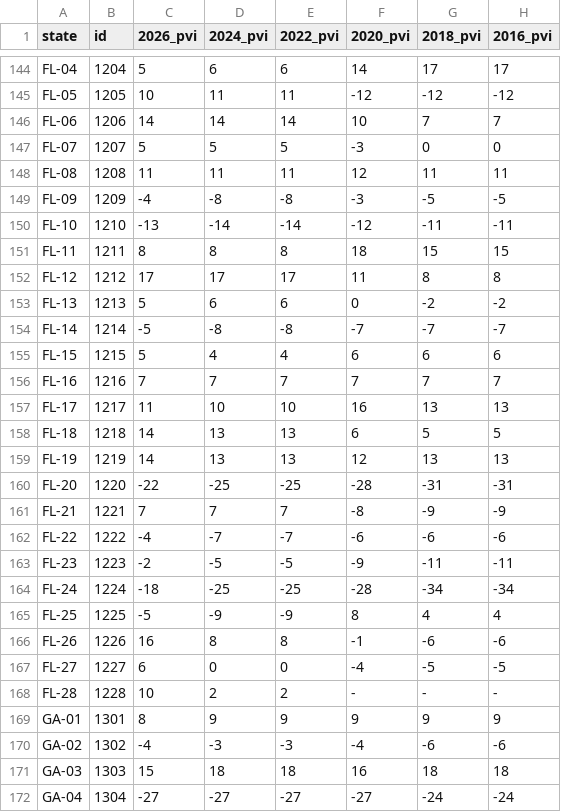
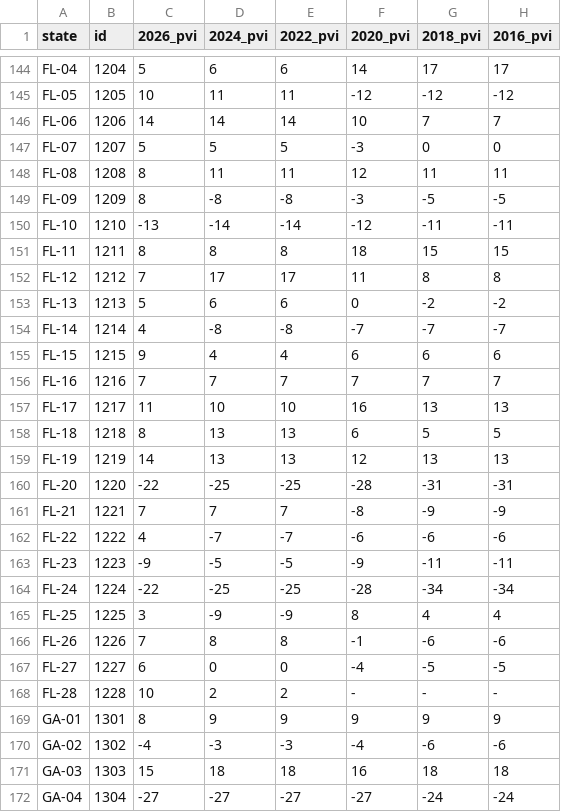
Before and after one commit to rickyawesome99/election-map, a CSV file: data-entry/pvi.csv, drawn as a sheet; only a part is shown, gaps mark what is left out.

```diff
--- a/data-entry/pvi.csv
+++ b/data-entry/pvi.csv
@@ -147,13 +147,13 @@ FL-06,1206,14,14,14,10,7,7
 FL-07,1207,5,5,5,-3,0,0
-FL-08,1208,11,11,11,12,11,11
-FL-09,1209,-4,-8,-8,-3,-5,-5
+FL-08,1208,8,11,11,12,11,11
+FL-09,1209,8,-8,-8,-3,-5,-5
 FL-10,1210,-13,-14,-14,-12,-11,-11
 FL-11,1211,8,8,8,18,15,15
-FL-12,1212,17,17,17,11,8,8
+FL-12,1212,7,17,17,11,8,8
 FL-13,1213,5,6,6,0,-2,-2
-FL-14,1214,-5,-8,-8,-7,-7,-7
-FL-15,1215,5,4,4,6,6,6
+FL-14,1214,4,-8,-8,-7,-7,-7
+FL-15,1215,9,4,4,6,6,6
 FL-16,1216,7,7,7,7,7,7
 FL-17,1217,11,10,10,16,13,13
-FL-18,1218,14,13,13,6,5,5
+FL-18,1218,8,13,13,6,5,5
 FL-19,1219,14,13,13,12,13,13
@@ -161,7 +161,7 @@ FL-20,1220,-22,-25,-25,-28,-31,-31
 FL-21,1221,7,7,7,-8,-9,-9
-FL-22,1222,-4,-7,-7,-6,-6,-6
-FL-23,1223,-2,-5,-5,-9,-11,-11
-FL-24,1224,-18,-25,-25,-28,-34,-34
-FL-25,1225,-5,-9,-9,8,4,4
-FL-26,1226,16,8,8,-1,-6,-6
+FL-22,1222,4,-7,-7,-6,-6,-6
+FL-23,1223,-9,-5,-5,-9,-11,-11
+FL-24,1224,-22,-25,-25,-28,-34,-34
+FL-25,1225,3,-9,-9,8,4,4
+FL-26,1226,7,8,8,-1,-6,-6
 FL-27,1227,6,0,0,-4,-5,-5
```
Also changed, not shown: 16 other files.
